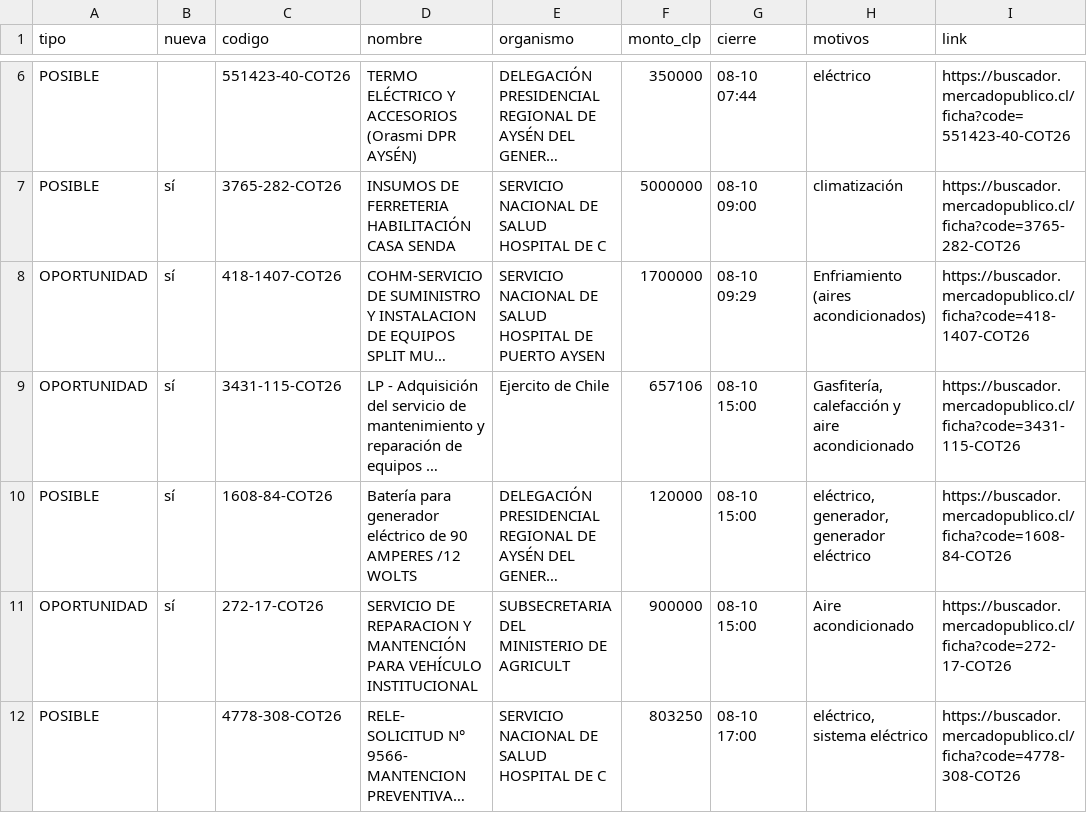
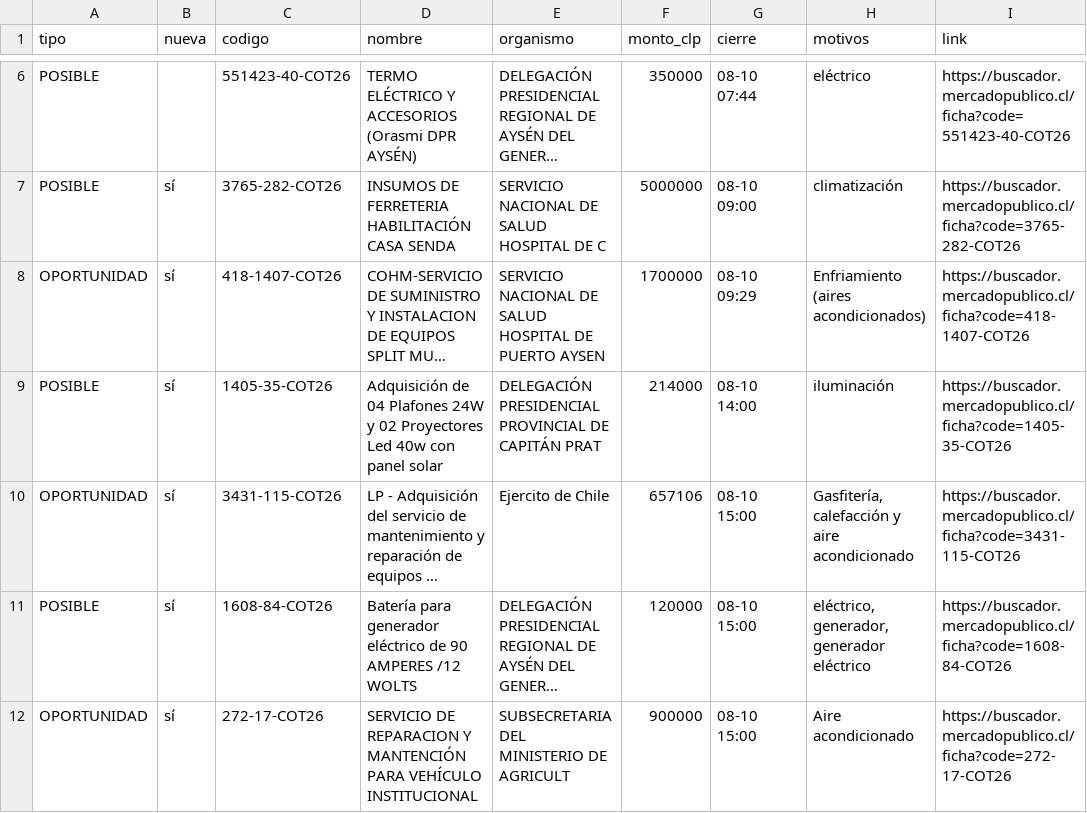
Before and after one commit to ricardoarevalo2/radar-aysen, a CSV file: docs/z-f3312e8e/oportunidades.csv, drawn as a sheet; only a part is shown, gaps mark what is left out; the shorter side is filled out with more unchanged rows; long unchanged cells end in …; the diff names each change by its address in the sheet, - before the commit and + after, or states it on an @@ line.

```diff
--- a/docs/z-f3312e8e/oportunidades.csv
+++ b/docs/z-f3312e8e/oportunidades.csv
+row 9: POSIBLE | sí | 1405-35-COT26 | Adquisición de 04 Plafones 24W y 02 Proyectores Led 40w con panel solar | DELEGACIÓN PRESIDENCIAL PROVINCIAL DE CAPITÁN PRAT | 214000 | 08-10 14:00 | iluminación | https://buscador.mercadopublico.cl/ficha?code=1405-35-COT26
```
Also changed, not shown: docs/oportunidades.csv, 6 other files.
